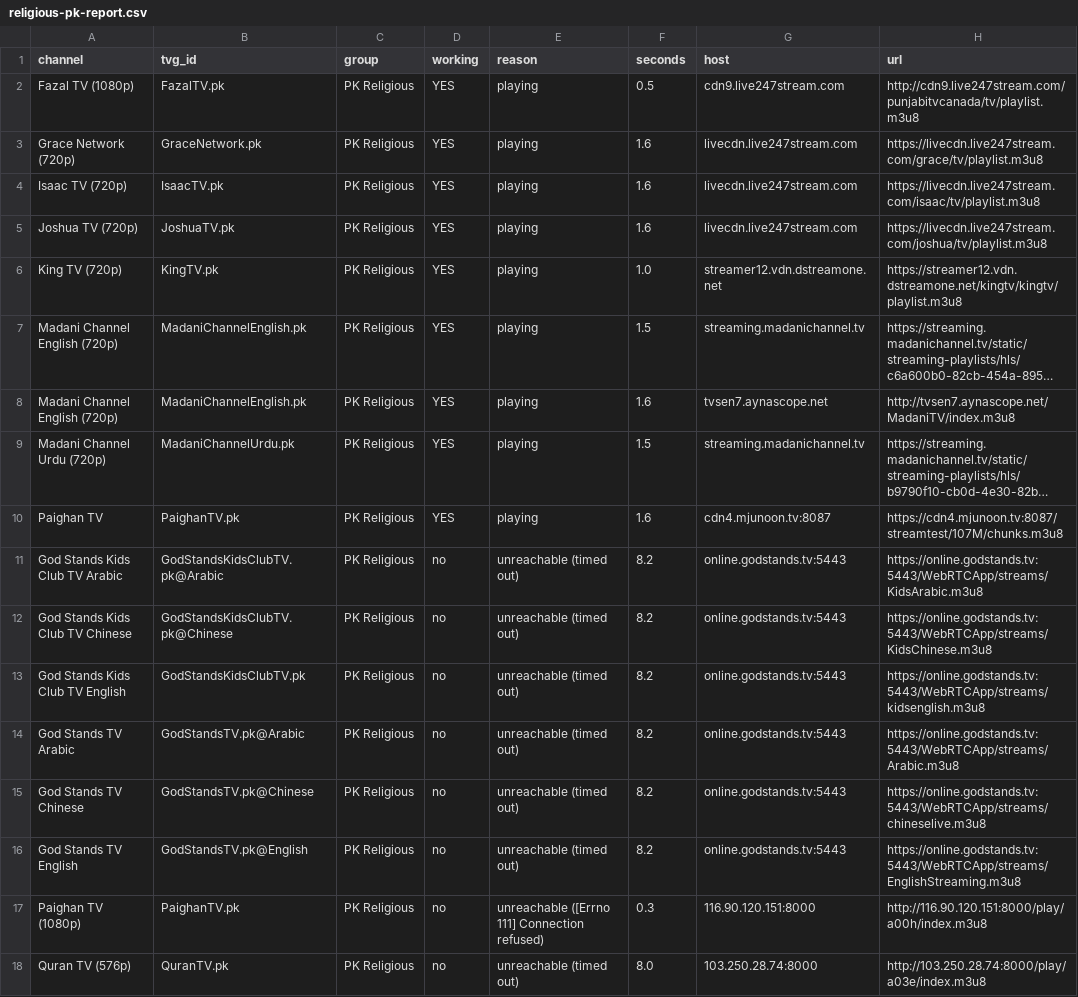
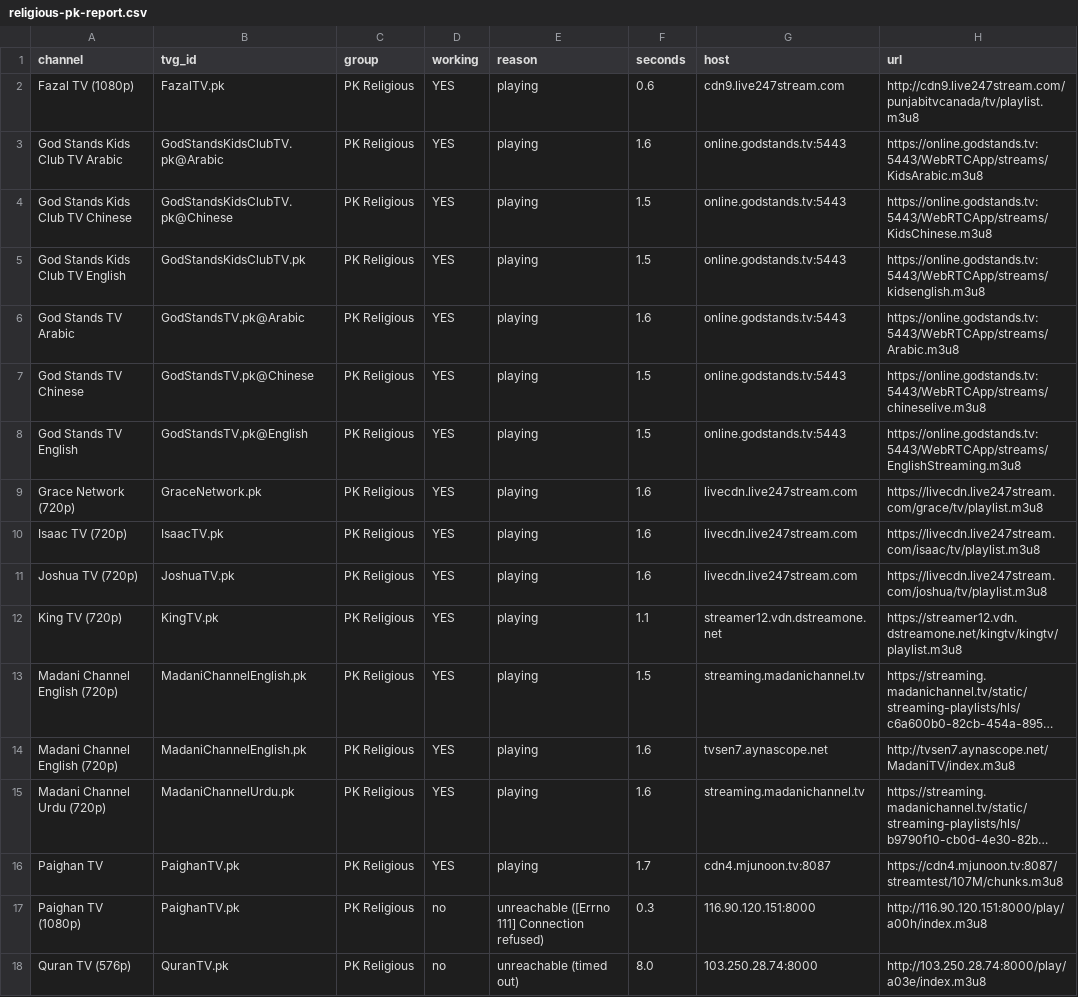
Before and after one commit to Inam321/iptv, a CSV file: reports/religious-pk-report.csv, drawn as a sheet; long unchanged cells end in …; removed rows and columns are numbered as before the commit, all else as after; the diff names each change by its address in the sheet, - before the commit and + after, or states it on an @@ line.

```diff
--- a/reports/religious-pk-report.csv
+++ b/reports/religious-pk-report.csv
-F2 (seconds): 0.5
+F2 (seconds): 0.6
+row 3: God Stands Kids Club TV Arabic | GodStandsKidsClubTV.pk@Arabic | PK Religious | YES | playing | 1.6 | online.godstands.tv:5443 | https://online.godstands.tv:5443/WebRTCApp/streams/KidsArabic.m3u8
+row 4: God Stands Kids Club TV Chinese | GodStandsKidsClubTV.pk@Chinese | PK Religious | YES | playing | 1.5 | online.godstands.tv:5443 | https://online.godstands.tv:5443/WebRTCApp/streams/KidsChinese.m3u8
+row 5: God Stands Kids Club TV English | GodStandsKidsClubTV.pk | PK Religious | YES | playing | 1.5 | online.godstands.tv:5443 | https://online.godstands.tv:5443/WebRTCApp/streams/kidsenglish.m3u8
+row 6: God Stands TV Arabic | GodStandsTV.pk@Arabic | PK Religious | YES | playing | 1.6 | online.godstands.tv:5443 | https://online.godstands.tv:5443/WebRTCApp/streams/Arabic.m3u8
+row 7: God Stands TV Chinese | GodStandsTV.pk@Chinese | PK Religious | YES | playing | 1.5 | online.godstands.tv:5443 | https://online.godstands.tv:5443/WebRTCApp/streams/chineselive.m3u8
+row 8: God Stands TV English | GodStandsTV.pk@English | PK Religious | YES | playing | 1.5 | online.godstands.tv:5443 | https://online.godstands.tv:5443/WebRTCApp/streams/EnglishStreaming.m3u8
-F12 (seconds): 1.0
+F12 (seconds): 1.1
-F15 (seconds): 1.5
+F15 (seconds): 1.6
-F16 (seconds): 1.6
+F16 (seconds): 1.7
-row 11: God Stands Kids Club TV Arabic | GodStandsKidsClubTV.pk@Arabic | PK Religious | no | unreachable (timed out) | 8.2 | online.godstands.tv:5443 | https://online.godstands.tv:5443/WebRTCApp/streams/KidsArabic.m3u8
-row 12: God Stands Kids Club TV Chinese | GodStandsKidsClubTV.pk@Chinese | PK Religious | no | unreachable (timed out) | 8.2 | online.godstands.tv:5443 | https://online.godstands.tv:5443/WebRTCApp/streams/KidsChinese.m3u8
-row 13: God Stands Kids Club TV English | GodStandsKidsClubTV.pk | PK Religious | no | unreachable (timed out) | 8.2 | online.godstands.tv:5443 | https://online.godstands.tv:5443/WebRTCApp/streams/kidsenglish.m3u8
-row 14: God Stands TV Arabic | GodStandsTV.pk@Arabic | PK Religious | no | unreachable (timed out) | 8.2 | online.godstands.tv:5443 | https://online.godstands.tv:5443/WebRTCApp/streams/Arabic.m3u8
-row 15: God Stands TV Chinese | GodStandsTV.pk@Chinese | PK Religious | no | unreachable (timed out) | 8.2 | online.godstands.tv:5443 | https://online.godstands.tv:5443/WebRTCApp/streams/chineselive.m3u8
-row 16: God Stands TV English | GodStandsTV.pk@English | PK Religious | no | unreachable (timed out) | 8.2 | online.godstands.tv:5443 | https://online.godstands.tv:5443/WebRTCApp/streams/EnglishStreaming.m3u8
```
Also changed, not shown: reports/entertainment-report.csv, reports/kids-report.csv, 14 other files.
